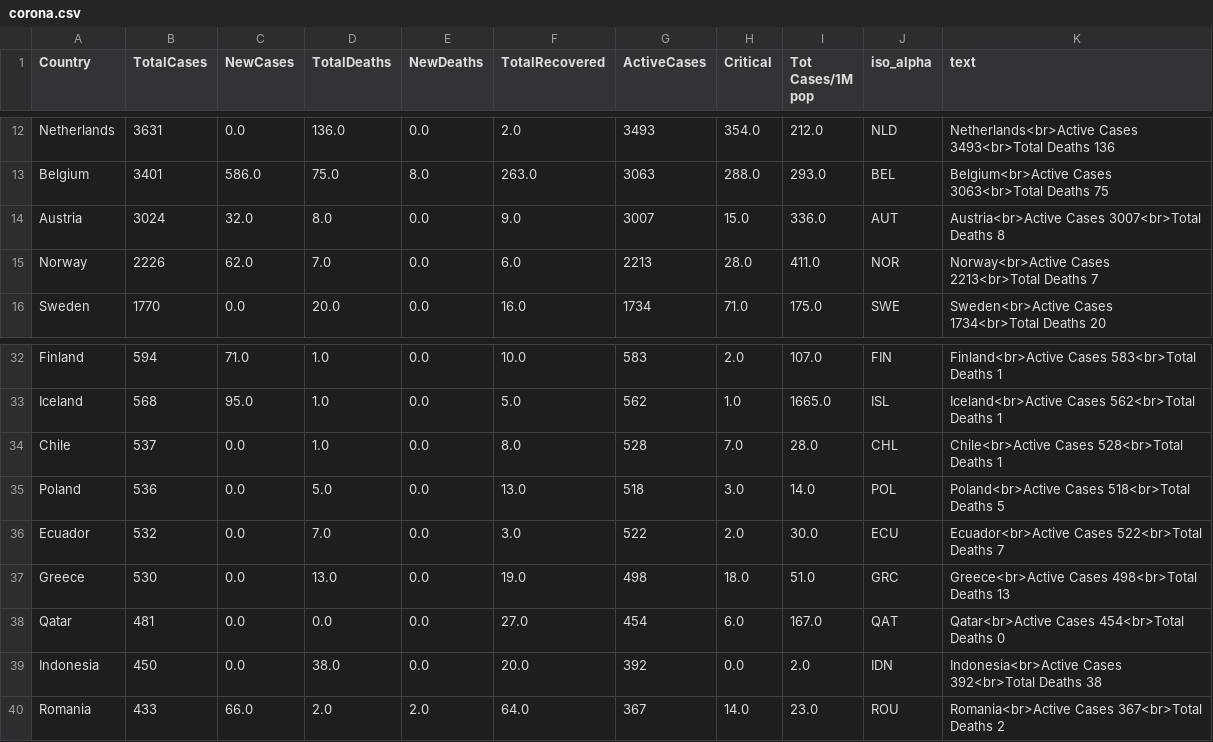
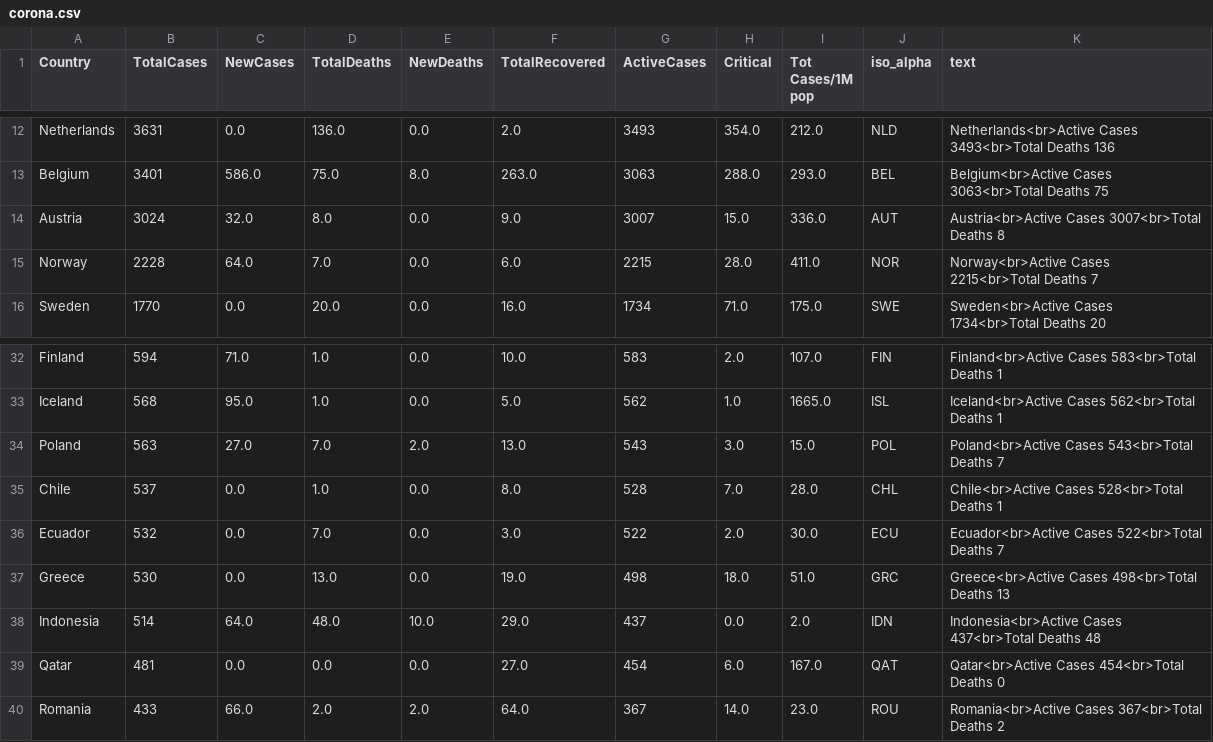
Before and after one commit to amtam0/coronavirus-world-map, a CSV file: static/data/corona.csv, drawn as a sheet; only a part is shown, gaps mark what is left out.

Commit message:
update corona.csv

```diff
--- a/static/data/corona.csv
+++ b/static/data/corona.csv
@@ -14,3 +14,3 @@ Belgium,3401,586.0,75.0,8.0,263.0,3063,288.0,293.0,BEL,Belgium<br>Active Cases 3
 Austria,3024,32.0,8.0,0.0,9.0,3007,15.0,336.0,AUT,Austria<br>Active Cases 3007<br>Total Deaths 8
-Norway,2226,62.0,7.0,0.0,6.0,2213,28.0,411.0,NOR,Norway<br>Active Cases 2213<br>Total Deaths 7
+Norway,2228,64.0,7.0,0.0,6.0,2215,28.0,411.0,NOR,Norway<br>Active Cases 2215<br>Total Deaths 7
 Sweden,1770,0.0,20.0,0.0,16.0,1734,71.0,175.0,SWE,Sweden<br>Active Cases 1734<br>Total Deaths 20
@@ -33,8 +33,8 @@ Finland,594,71.0,1.0,0.0,10.0,583,2.0,107.0,FIN,Finland<br>Active Cases 583<br>T
 Iceland,568,95.0,1.0,0.0,5.0,562,1.0,1665.0,ISL,Iceland<br>Active Cases 562<br>Total Deaths 1
+Poland,563,27.0,7.0,2.0,13.0,543,3.0,15.0,POL,Poland<br>Active Cases 543<br>Total Deaths 7
 Chile,537,0.0,1.0,0.0,8.0,528,7.0,28.0,CHL,Chile<br>Active Cases 528<br>Total Deaths 1
-Poland,536,0.0,5.0,0.0,13.0,518,3.0,14.0,POL,Poland<br>Active Cases 518<br>Total Deaths 5
 Ecuador,532,0.0,7.0,0.0,3.0,522,2.0,30.0,ECU,Ecuador<br>Active Cases 522<br>Total Deaths 7
 Greece,530,0.0,13.0,0.0,19.0,498,18.0,51.0,GRC,Greece<br>Active Cases 498<br>Total Deaths 13
+Indonesia,514,64.0,48.0,10.0,29.0,437,0.0,2.0,IDN,Indonesia<br>Active Cases 437<br>Total Deaths 48
 Qatar,481,0.0,0.0,0.0,27.0,454,6.0,167.0,QAT,Qatar<br>Active Cases 454<br>Total Deaths 0
-Indonesia,450,0.0,38.0,0.0,20.0,392,0.0,2.0,IDN,Indonesia<br>Active Cases 392<br>Total Deaths 38
 Romania,433,66.0,2.0,2.0,64.0,367,14.0,23.0,ROU,Romania<br>Active Cases 367<br>Total Deaths 2
```
